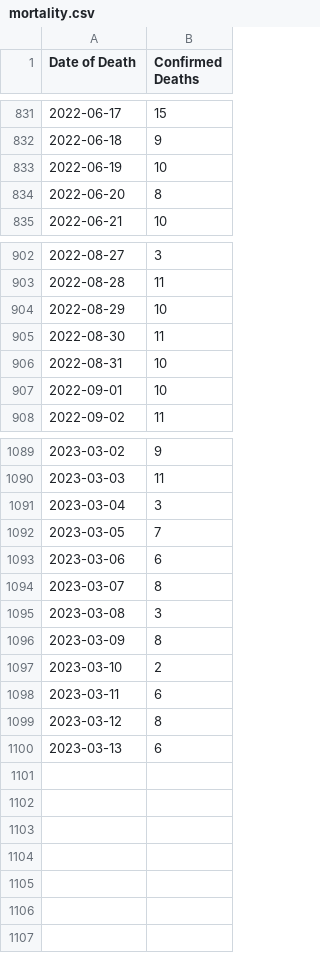
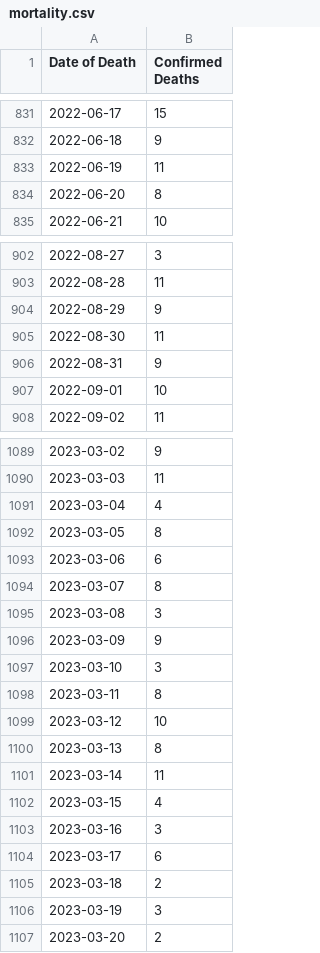
Before and after one commit to s1rh3nry/covid_calc, a CSV file: data/MA/mortality.csv, drawn as a sheet; only a part is shown, gaps mark what is left out; the diff covers the shown part only.

```diff
--- a/data/MA/mortality.csv
+++ b/data/MA/mortality.csv
@@ -832,3 +832,3 @@ Date of Death,Confirmed Deaths
 2022-06-18,9
-2022-06-19,10
+2022-06-19,11
 2022-06-20,8
@@ -903,5 +903,5 @@ Date of Death,Confirmed Deaths
 2022-08-28,11
-2022-08-29,10
+2022-08-29,9
 2022-08-30,11
-2022-08-31,10
+2022-08-31,9
 2022-09-01,10
@@ -1090,4 +1090,4 @@ Date of Death,Confirmed Deaths
 2023-03-03,11
-2023-03-04,3
-2023-03-05,7
+2023-03-04,4
+2023-03-05,8
 2023-03-06,6
@@ -1095,6 +1095,13 @@ Date of Death,Confirmed Deaths
 2023-03-08,3
-2023-03-09,8
-2023-03-10,2
-2023-03-11,6
-2023-03-12,8
-2023-03-13,6
+2023-03-09,9
+2023-03-10,3
+2023-03-11,8
+2023-03-12,10
+2023-03-13,8
+2023-03-14,11
+2023-03-15,4
+2023-03-16,3
+2023-03-17,6
+2023-03-18,2
+2023-03-19,3
+2023-03-20,2
```
Also changed, not shown: 8 edited cells elsewhere in this file, data/biobot/wastewater.csv, 2 other files.
